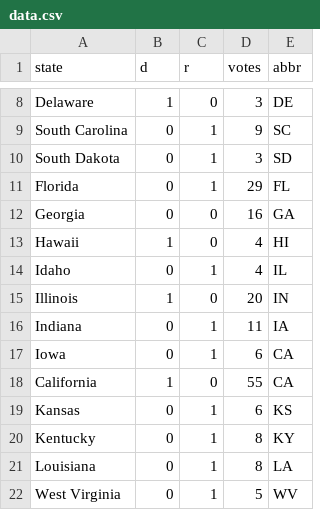
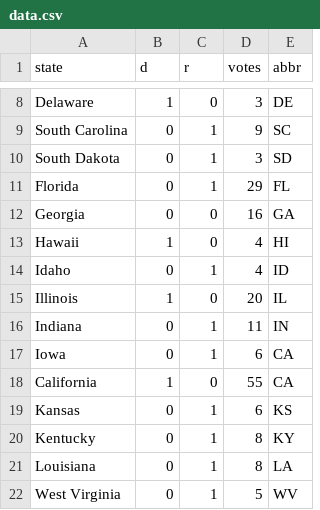
Before and after one commit to ebuddj/2020-us_election_result, a CSV file: media/data/data.csv, drawn as a sheet; only a part is shown, gaps mark what is left out.

Commit message:
Fixed abbr

```diff
--- a/media/data/data.csv
+++ b/media/data/data.csv
@@ -13,5 +13,5 @@ Georgia,0,0,16,GA
 Hawaii,1,0,4,HI
-Idaho,0,1,4,IL
-Illinois,1,0,20,IN
-Indiana,0,1,11,IA
+Idaho,0,1,4,ID
+Illinois,1,0,20,IL
+Indiana,0,1,11,IN
 Iowa,0,1,6,CA
```
